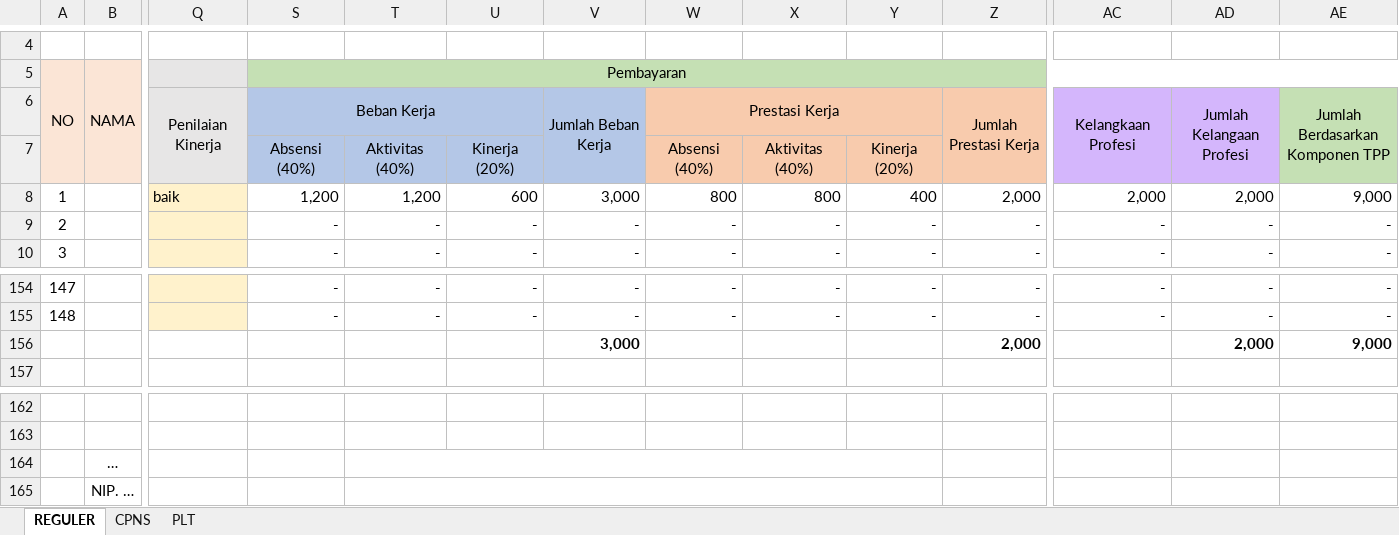
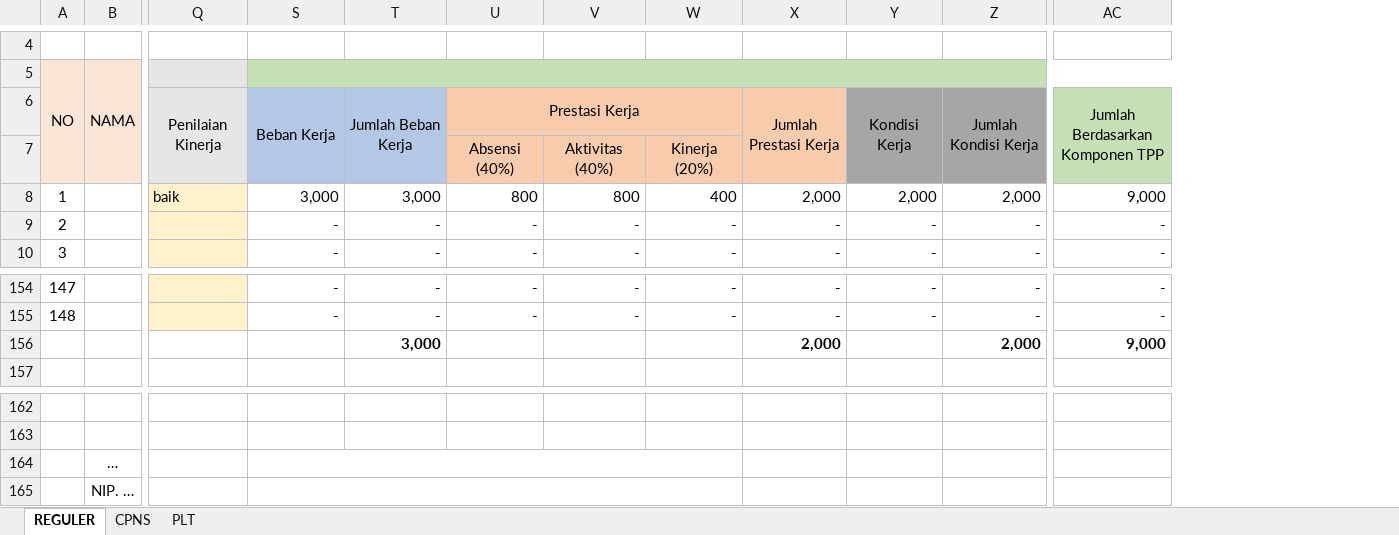
Before and after one commit to asrani27/tpp, an Excel workbook: public/excel/testing.xlsx, sheet REGULER, drawn as a sheet; only a part is shown, gaps mark what is left out; values as stored, in another font and other column widths than the file's, no borders; removed rows and columns are numbered as before the commit, all else as after; rows hold the shown columns only; the diff names each change by its address in the sheet, - before the commit and + after, or states it on an @@ line.

```diff
--- a/public/excel/testing.xlsx (sheet REGULER)
+++ b/public/excel/testing.xlsx (sheet REGULER)
-column AD, rows 8-10: 2,000 | - | -; rows 154-156: - | - | 2,000
-column AE, rows 8-10: 9,000 | - | -; rows 154-156: - | - | 9,000
-S5: Pembayaran
+S5: (empty)
-row 6:  |  | Penilaian Kinerja | Beban Kerja |  |  | Jumlah Beban Kerja | Prestasi Kerja |  |  | Jumlah Prestasi Kerja | Kelangkaan Profesi | Jumlah Kelangaan Profesi | Jumlah Berdasarkan Komponen TPP
-row 7:  |  |  | Absensi (40%) | Aktivitas (40%) | Kinerja (20%) |  | Absensi (40%) | Aktivitas (40%) | Kinerja (20%)
+row 6:  |  | Penilaian Kinerja | Beban Kerja | Jumlah Beban Kerja | Prestasi Kerja |  |  | Jumlah Prestasi Kerja | Kondisi Kerja | Jumlah Kondisi Kerja | Jumlah Berdasarkan Komponen TPP
+row 7:  |  |  |  |  | Absensi (40%) | Aktivitas (40%) | Kinerja (20%)
-S8: 1,200
+S8: 3,000
-T8: 1,200
+T8: 3,000
-U8: 600
+U8: 800
-V8: 3,000
+V8: 800
-W8: 800
+W8: 400
-X8: 800
+X8: 2,000
-Y8: 400
+Y8: 2,000
-AC8: 2,000
+AC8: 9,000
-T156: (empty)
+T156: 3,000
-V156: 3,000
+V156: (empty)
-X156: (empty)
+X156: 2,000
-AC156: (empty)
+AC156: 9,000
+S164:W164 merged
-T164:Y164 merged
+S165:W165 merged
-T165:Y165 merged
```
Also changed, not shown: sheet CPNS, sheet PLT, formulas that keep their value, 5 other files.
